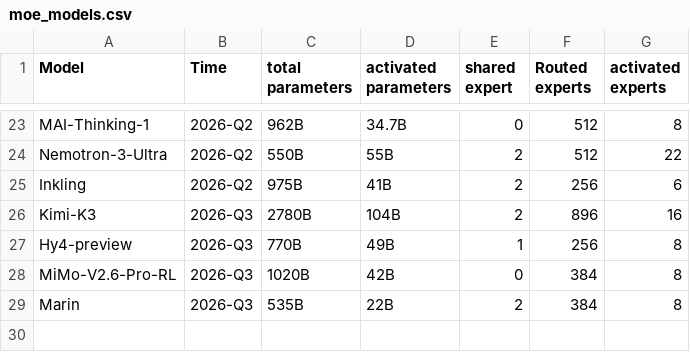
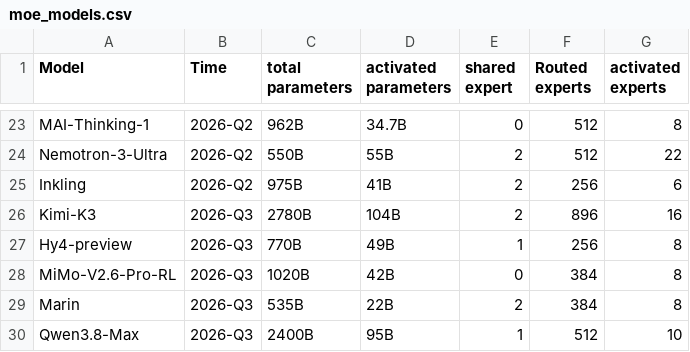
Before and after one commit to MaoSong2022/MaoSong2022.github.io, a CSV file: src/assets/data/moe_models.csv, drawn as a sheet; only a part is shown, gaps mark what is left out; the diff names each change by its address in the sheet, - before the commit and + after, or states it on an @@ line.

Commit message:
feat(Qwen3.8): add Qwen3.8-Max model details and bibliography entry

```diff
--- a/src/assets/data/moe_models.csv
+++ b/src/assets/data/moe_models.csv
+row 30: Qwen3.8-Max | 2026-Q3 | 2400B | 95B | 1 | 512 | 10
```
Also changed, not shown: 3 other files.
